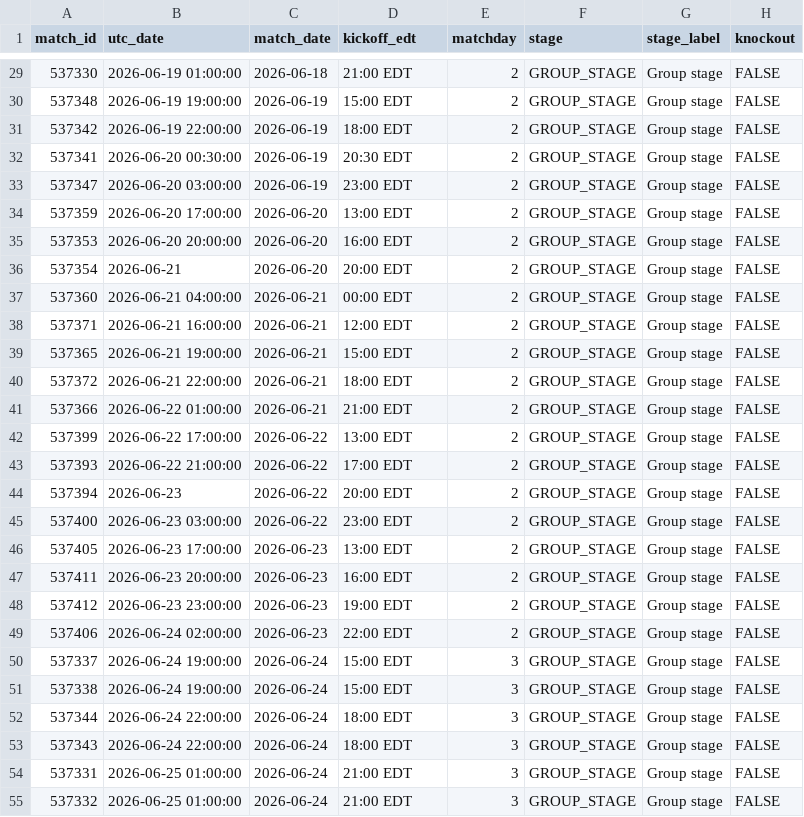
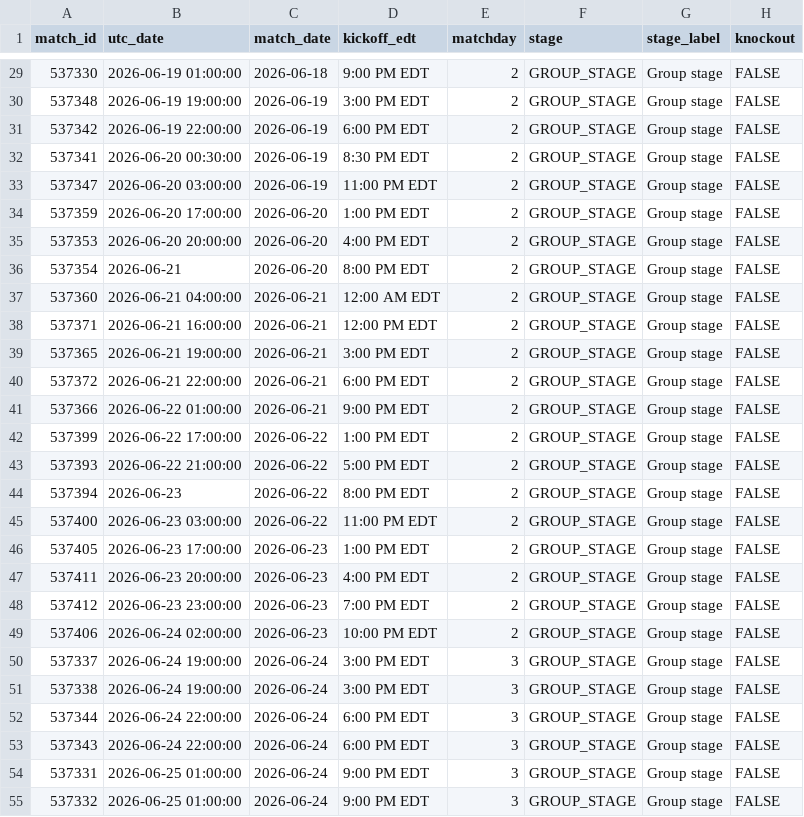
Before and after one commit to smach/worldcup26, a CSV file: data/chat_data.csv, drawn as a sheet; only a part is shown, gaps mark what is left out; the diff covers the shown part only; the diff names each change by its address in the sheet, - before the commit and + after, or states it on an @@ line.

```diff
--- a/data/chat_data.csv
+++ b/data/chat_data.csv
-D29 (kickoff_edt): 21:00 EDT
+D29 (kickoff_edt): 9:00 PM EDT
-D30 (kickoff_edt): 15:00 EDT
+D30 (kickoff_edt): 3:00 PM EDT
-D31 (kickoff_edt): 18:00 EDT
+D31 (kickoff_edt): 6:00 PM EDT
-D32 (kickoff_edt): 20:30 EDT
+D32 (kickoff_edt): 8:30 PM EDT
-D33 (kickoff_edt): 23:00 EDT
+D33 (kickoff_edt): 11:00 PM EDT
-D34 (kickoff_edt): 13:00 EDT
+D34 (kickoff_edt): 1:00 PM EDT
-D35 (kickoff_edt): 16:00 EDT
+D35 (kickoff_edt): 4:00 PM EDT
-D36 (kickoff_edt): 20:00 EDT
+D36 (kickoff_edt): 8:00 PM EDT
-D37 (kickoff_edt): 00:00 EDT
+D37 (kickoff_edt): 12:00 AM EDT
-D38 (kickoff_edt): 12:00 EDT
+D38 (kickoff_edt): 12:00 PM EDT
-D39 (kickoff_edt): 15:00 EDT
+D39 (kickoff_edt): 3:00 PM EDT
-D40 (kickoff_edt): 18:00 EDT
+D40 (kickoff_edt): 6:00 PM EDT
-D41 (kickoff_edt): 21:00 EDT
+D41 (kickoff_edt): 9:00 PM EDT
-D42 (kickoff_edt): 13:00 EDT
+D42 (kickoff_edt): 1:00 PM EDT
-D43 (kickoff_edt): 17:00 EDT
+D43 (kickoff_edt): 5:00 PM EDT
-D44 (kickoff_edt): 20:00 EDT
+D44 (kickoff_edt): 8:00 PM EDT
-D45 (kickoff_edt): 23:00 EDT
+D45 (kickoff_edt): 11:00 PM EDT
-D46 (kickoff_edt): 13:00 EDT
+D46 (kickoff_edt): 1:00 PM EDT
-D47 (kickoff_edt): 16:00 EDT
+D47 (kickoff_edt): 4:00 PM EDT
-D48 (kickoff_edt): 19:00 EDT
+D48 (kickoff_edt): 7:00 PM EDT
-D49 (kickoff_edt): 22:00 EDT
+D49 (kickoff_edt): 10:00 PM EDT
-D50:D51 (kickoff_edt): 15:00 EDT
+D50:D51 (kickoff_edt): 3:00 PM EDT
-D52:D53 (kickoff_edt): 18:00 EDT
+D52:D53 (kickoff_edt): 6:00 PM EDT
-D54:D55 (kickoff_edt): 21:00 EDT
+D54:D55 (kickoff_edt): 9:00 PM EDT
```
Also changed, not shown: 78 edited cells elsewhere in this file, 10 other files.
